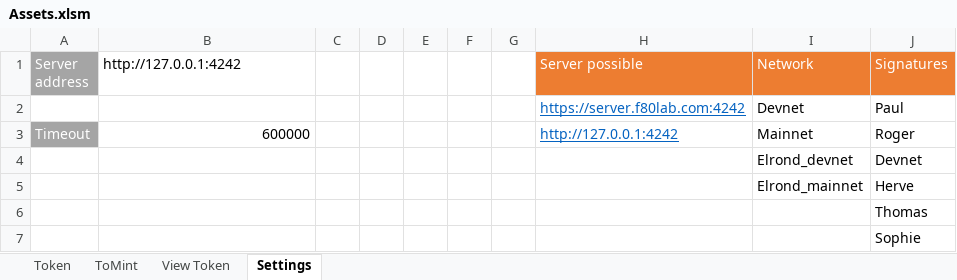
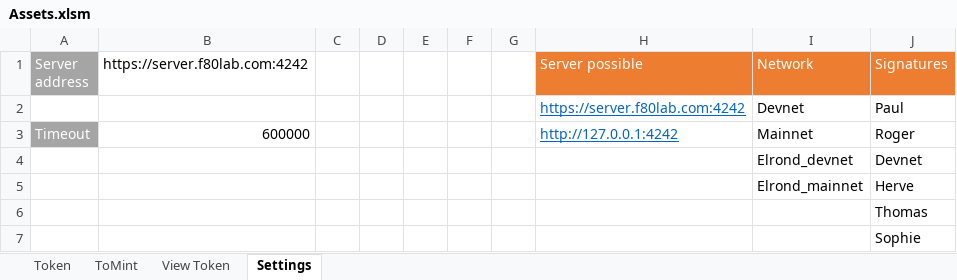
Before and after one commit to f80dev/TokenSol, an Excel workbook: src/assets/Assets.xlsm, sheet Settings, drawn as a sheet; values as stored, in another font and other column widths than the file's, no borders; the diff names each change by its address in the sheet, - before the commit and + after, or states it on an @@ line.

```diff
--- a/src/assets/Assets.xlsm (sheet Settings)
+++ b/src/assets/Assets.xlsm (sheet Settings)
-B1: http://127.0.0.1:4242
+B1: https://server.f80lab.com:4242
```
Also changed, not shown: sheet ToMint, sheet Token, 14 other files.
